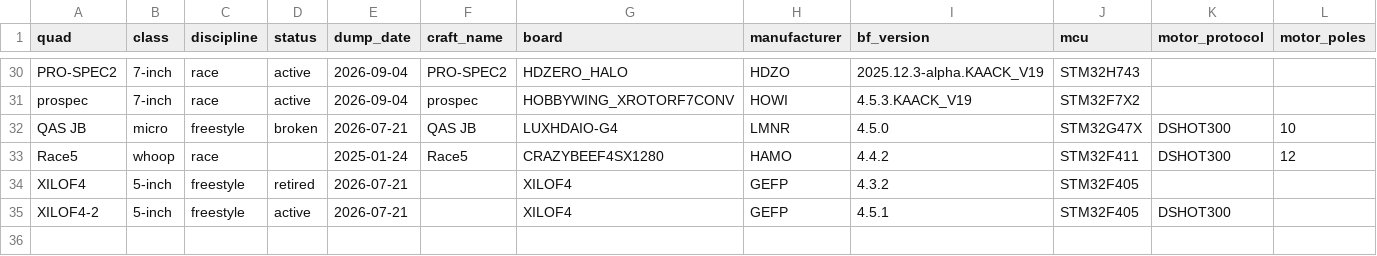
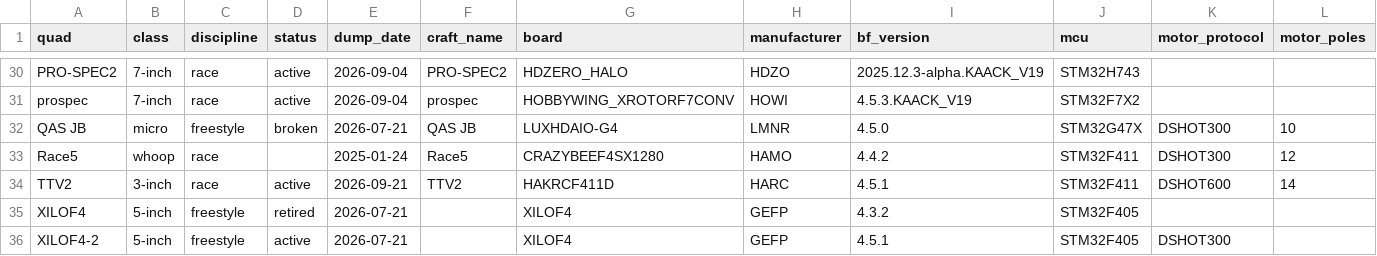
Before and after one commit to irom77/fpv_cli_dumps, a CSV file: fpv_quads_latest.csv, drawn as a sheet; only a part is shown, gaps mark what is left out; rows hold the shown columns only; the diff names each change by its address in the sheet, - before the commit and + after, or states it on an @@ line.

```diff
--- a/fpv_quads_latest.csv
+++ b/fpv_quads_latest.csv
+row 34: TTV2 | 3-inch | race | active | 2026-09-21 | TTV2 | HAKRCF411D | HARC | 4.5.1 | STM32F411 | DSHOT600 | 14
```
Also changed, not shown: fpv_quads.csv, hardware.csv, 7 other files.
